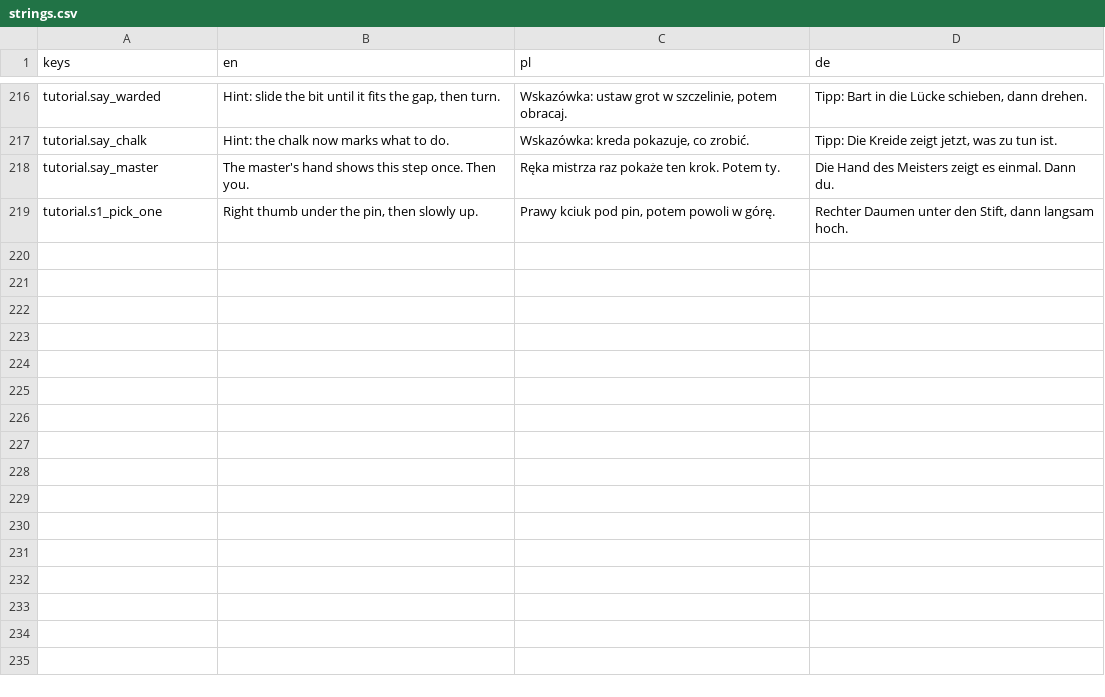
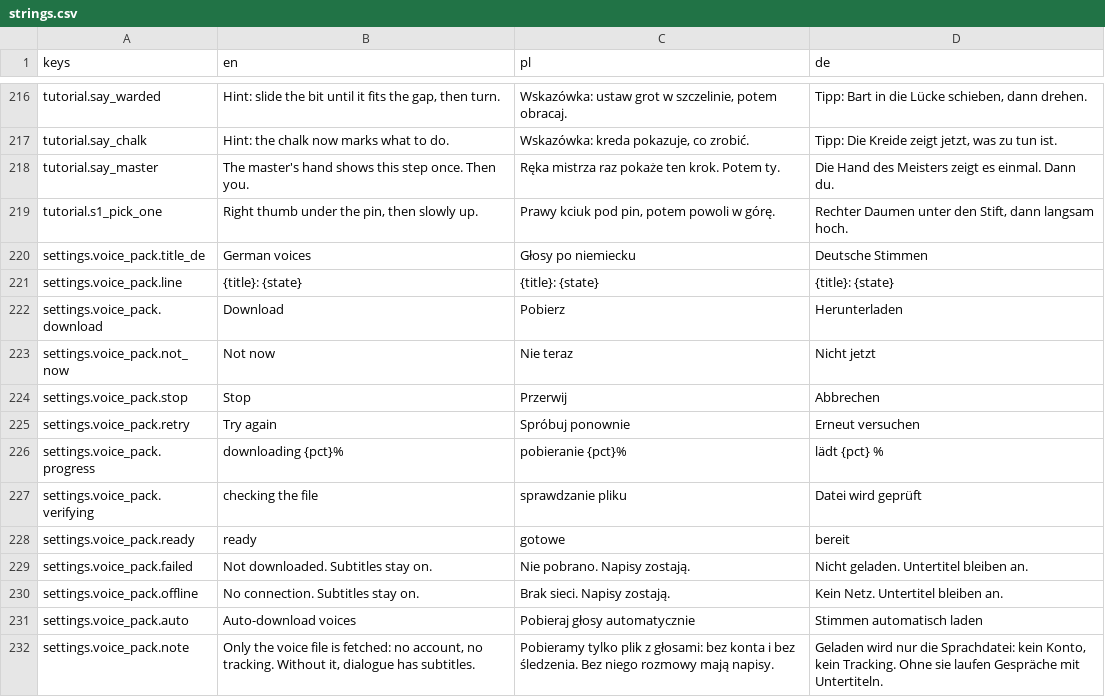
Before and after one commit to woogitsugames/lockwright, a CSV file: game/i18n/strings.csv, drawn as a sheet; only a part is shown, gaps mark what is left out; the diff names each change by its address in the sheet, - before the commit and + after, or states it on an @@ line.

```diff
--- a/game/i18n/strings.csv
+++ b/game/i18n/strings.csv
+row 220: settings.voice_pack.title_de | German voices | Głosy po niemiecku | Deutsche Stimmen
+row 221: settings.voice_pack.line | {title}: {state} | {title}: {state} | {title}: {state}
+row 222: settings.voice_pack.download | Download | Pobierz | Herunterladen
+row 223: settings.voice_pack.not_now | Not now | Nie teraz | Nicht jetzt
+row 224: settings.voice_pack.stop | Stop | Przerwij | Abbrechen
+row 225: settings.voice_pack.retry | Try again | Spróbuj ponownie | Erneut versuchen
+row 226: settings.voice_pack.progress | downloading {pct}% | pobieranie {pct}% | lädt {pct} %
+row 227: settings.voice_pack.verifying | checking the file | sprawdzanie pliku | Datei wird geprüft
+row 228: settings.voice_pack.ready | ready | gotowe | bereit
+row 229: settings.voice_pack.failed | Not downloaded. Subtitles stay on. | Nie pobrano. Napisy zostają. | Nicht geladen. Untertitel bleiben an.
+row 230: settings.voice_pack.offline | No connection. Subtitles stay on. | Brak sieci. Napisy zostają. | Kein Netz. Untertitel bleiben an.
+row 231: settings.voice_pack.auto | Auto-download voices | Pobieraj głosy automatycznie | Stimmen automatisch laden
+row 232: settings.voice_pack.note | Only the voice file is fetched: no account, no tracking. Without it, dialogue has subtitles. | Pobieramy tylko plik z głosami: bez konta i bez śledzenia. Bez niego rozmowy mają napisy. | Geladen wird nur die Sprachdatei: kein Konto, kein Tracking. Ohne sie laufen Gespräche mit Untertiteln.
```
Also changed, not shown: 29 other files.
